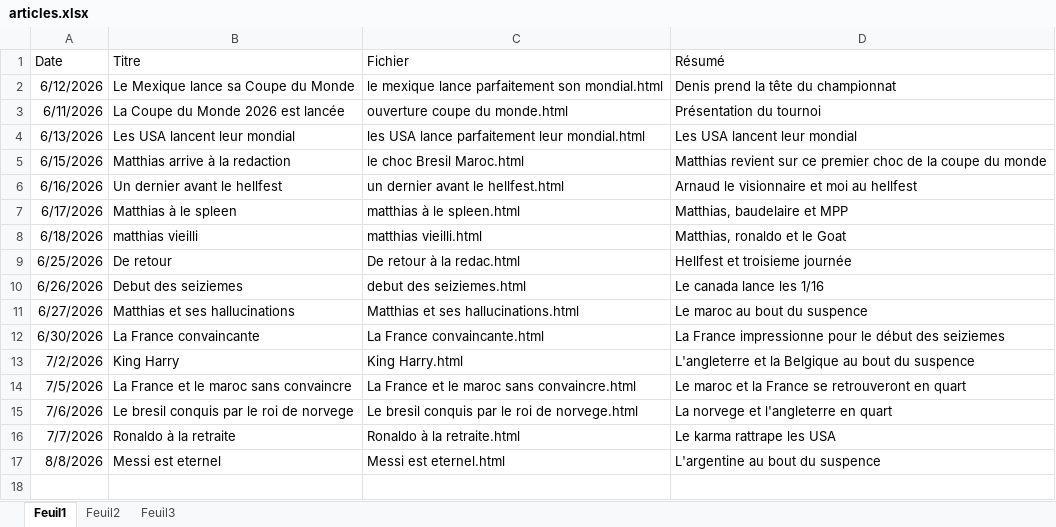
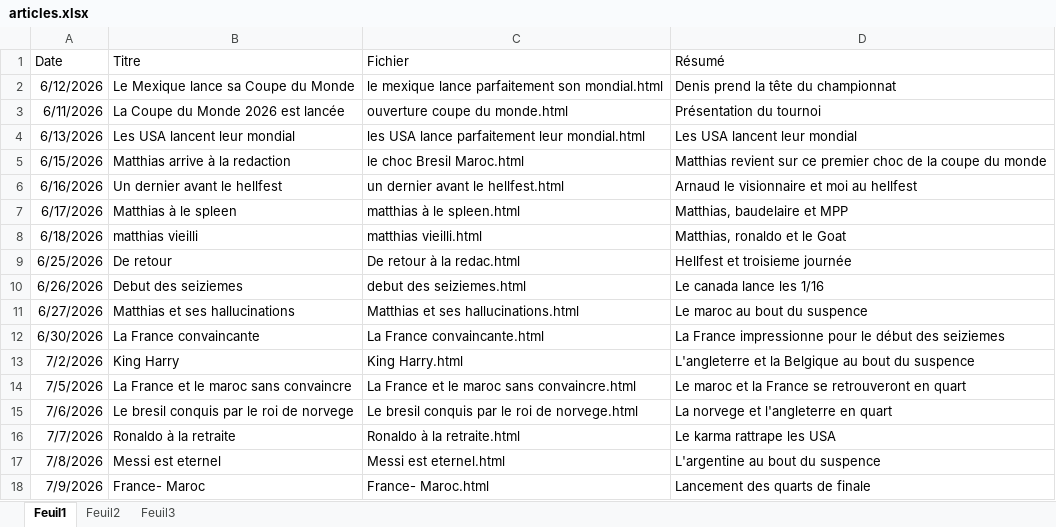
Before and after one commit to devilrock95/championnat-jja, an Excel workbook: articles.xlsx, sheet Feuil1, drawn as a sheet; values as stored, in another font and other column widths than the file's, no borders; the diff names each change by its address in the sheet, - before the commit and + after, or states it on an @@ line.

```diff
--- a/articles.xlsx (sheet Feuil1)
+++ b/articles.xlsx (sheet Feuil1)
-A17 (Date): 8/8/2026
+A17 (Date): 7/8/2026
+row 18: 7/9/2026 | France- Maroc | France- Maroc.html | Lancement des quarts de finale
```
Also changed, not shown: chutes.xlsx, classement_individuel.xlsx, 8 other files.
